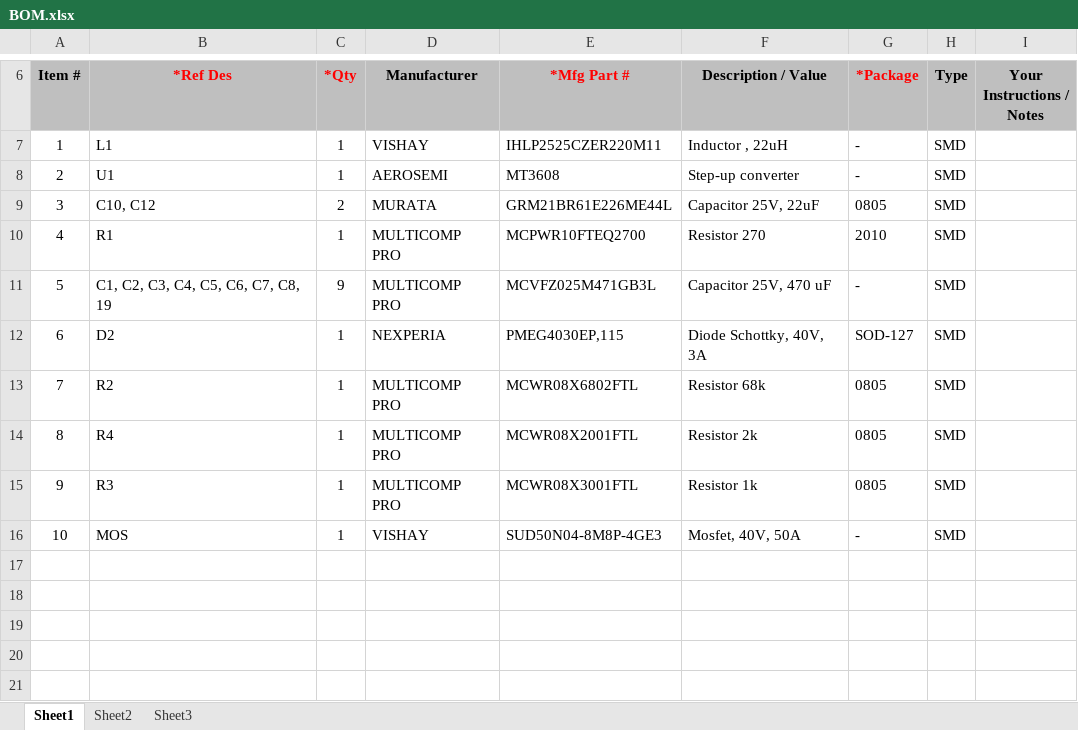
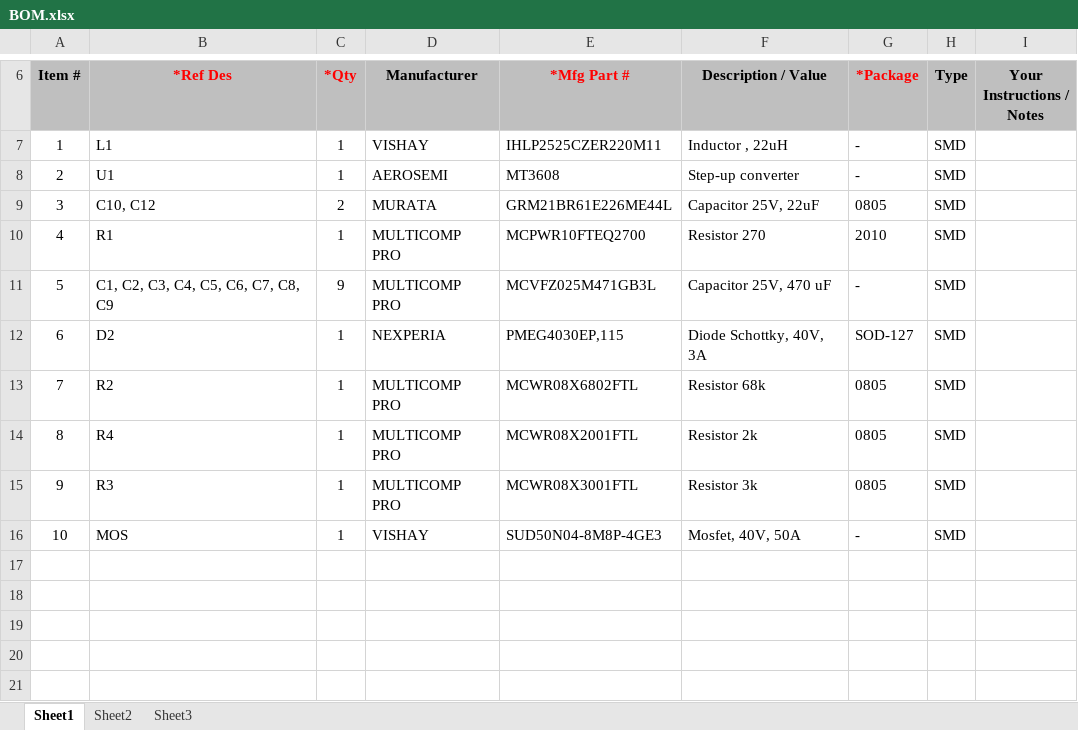
Before and after one commit to robot-soccer-kit/robot-soccer-kit, an Excel workbook: electronics/kicker/rev0/BOM.xlsx, sheet Sheet1, drawn as a sheet; only a part is shown, gaps mark what is left out; values as stored, in another font and other column widths than the file's, no borders; charts and pictures not drawn; the diff names each change by its address in the sheet, - before the commit and + after, or states it on an @@ line.

Commit message:
Fixing BOM

```diff
--- a/electronics/kicker/rev0/BOM.xlsx (sheet Sheet1)
+++ b/electronics/kicker/rev0/BOM.xlsx (sheet Sheet1)
-B11 (*Ref Des): C1, C2, C3, C4, C5, C6, C7, C8, 19
+B11 (*Ref Des): C1, C2, C3, C4, C5, C6, C7, C8, C9
-F15 (Description / Value): Resistor 1k
+F15 (Description / Value): Resistor 3k
```
Also changed, not shown: charts or pictures.
